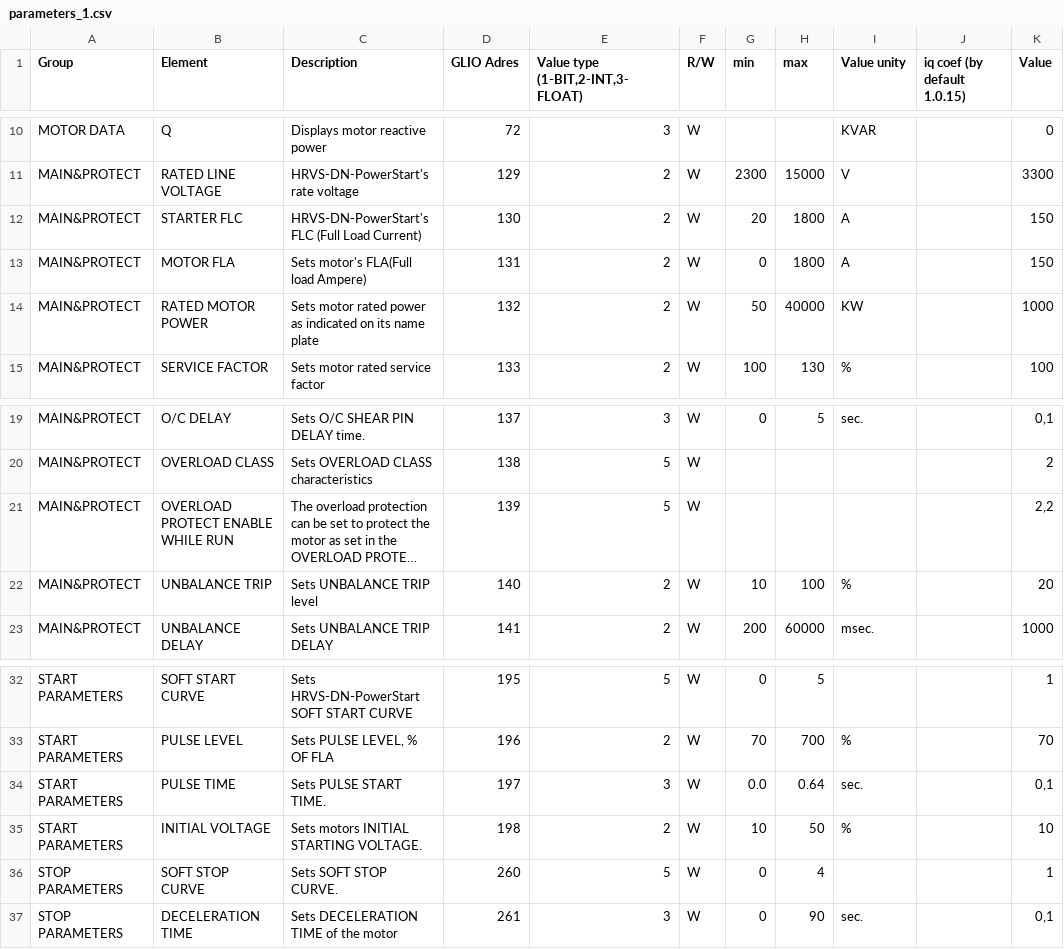
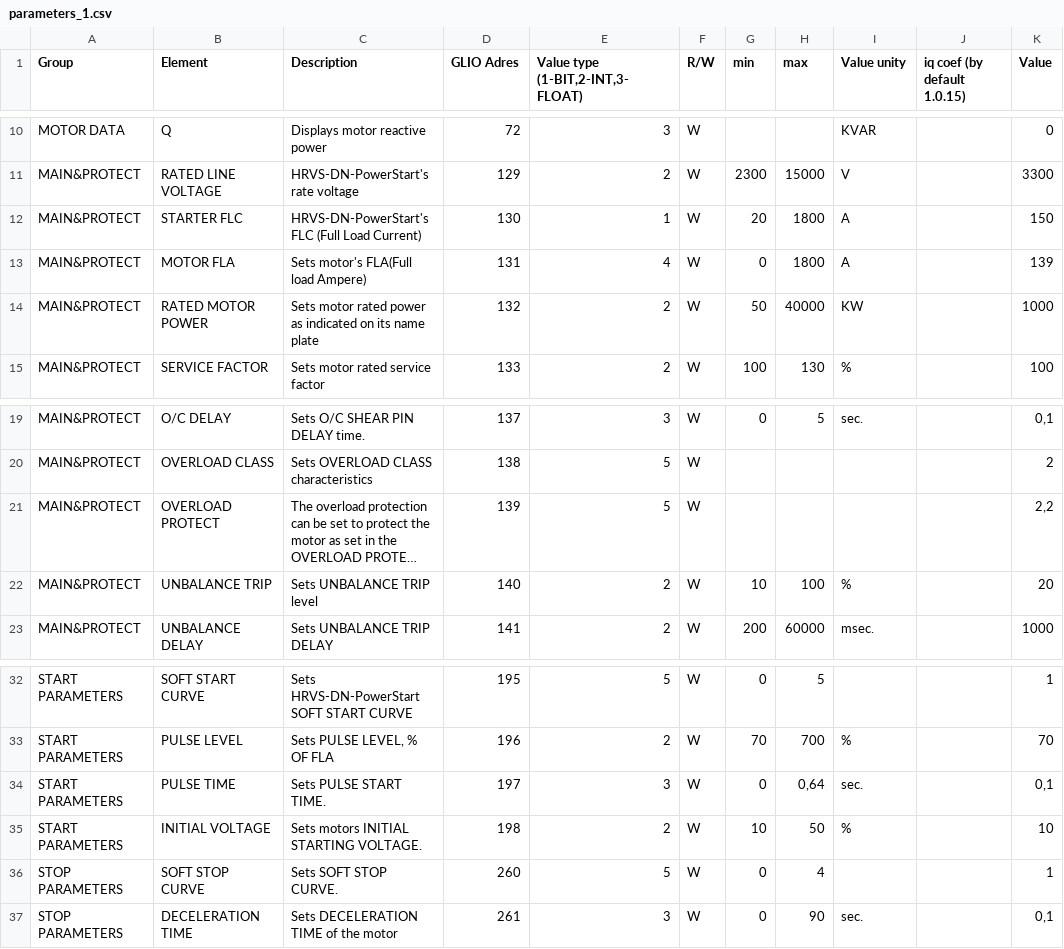
Before and after one commit to AShvabskij/unicon_core, a CSV file: unicon_core/parameters_1.csv, drawn as a sheet; only a part is shown, gaps mark what is left out; long unchanged cells end in …; the diff names each change by its address in the sheet, - before the commit and + after, or states it on an @@ line.

```diff
--- a/unicon_core/parameters_1.csv
+++ b/unicon_core/parameters_1.csv
-E12 (Value type (1-BIT,2-INT,3-FLOAT)): 2
+E12 (Value type (1-BIT,2-INT,3-FLOAT)): 1
-E13 (Value type (1-BIT,2-INT,3-FLOAT)): 2
+E13 (Value type (1-BIT,2-INT,3-FLOAT)): 4
-K13 (Value): 150
+K13 (Value): 139
-B21 (Element): OVERLOAD PROTECT ENABLE WHILE RUN
+B21 (Element): OVERLOAD PROTECT
-G34 (min): 0.0
+G34 (min): 0
-H34 (max): 0.64
+H34 (max): 0,64
```
Also changed, not shown: 11 other files.
